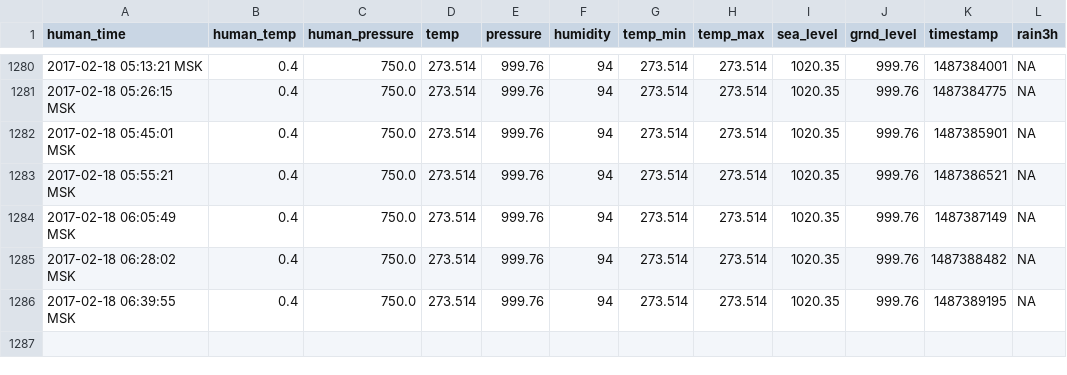
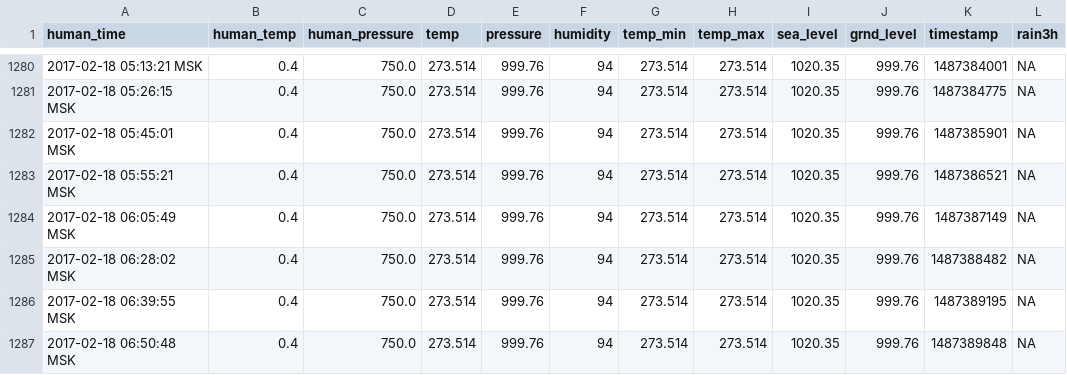
Before and after one commit to iot-rus/agri-iot-data, a CSV file: weather_history.csv, drawn as a sheet; only a part is shown, gaps mark what is left out; the diff names each change by its address in the sheet, - before the commit and + after, or states it on an @@ line.

```diff
--- a/weather_history.csv
+++ b/weather_history.csv
+row 1287: 2017-02-18 06:50:48 MSK | 0.4 | 750.0 | 273.514 | 999.76 | 94 | 273.514 | 273.514 | 1020.35 | 999.76 | 1487389848 | NA
```
Also changed, not shown: 1 other file.
